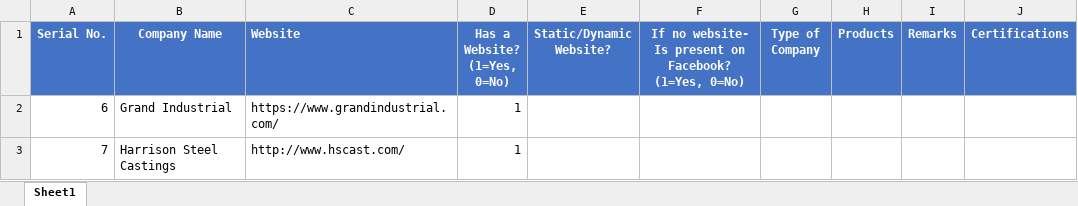
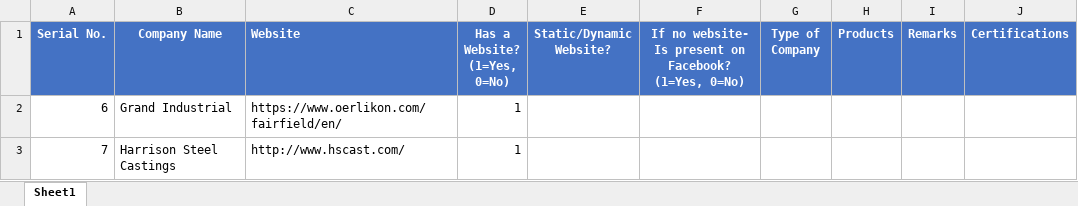
Before and after one commit to D4pika/Web-scraping, an Excel workbook: batch1.xlsx, sheet Sheet1, drawn as a sheet; only a part is shown; values as stored, in another font and other column widths than the file's, no borders; conditional formats not drawn; the diff names each change by its address in the sheet, - before the commit and + after, or states it on an @@ line.

Commit message:
updated and ran the orleikon website

```diff
--- a/batch1.xlsx (sheet Sheet1)
+++ b/batch1.xlsx (sheet Sheet1)
-C2 (Website): https://www.grandindustrial.com/
+C2 (Website): https://www.oerlikon.com/fairfield/en/
```
Also changed, not shown: 5 other files.
